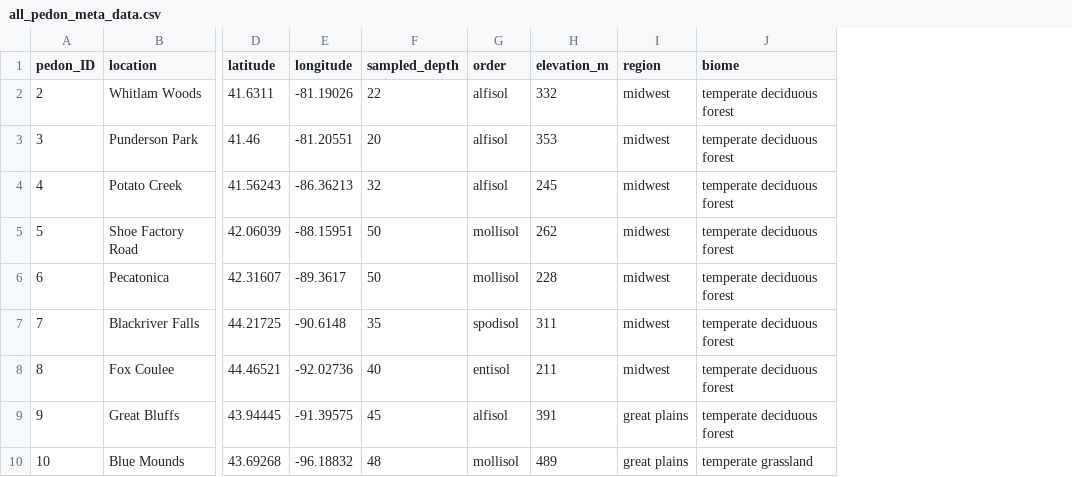
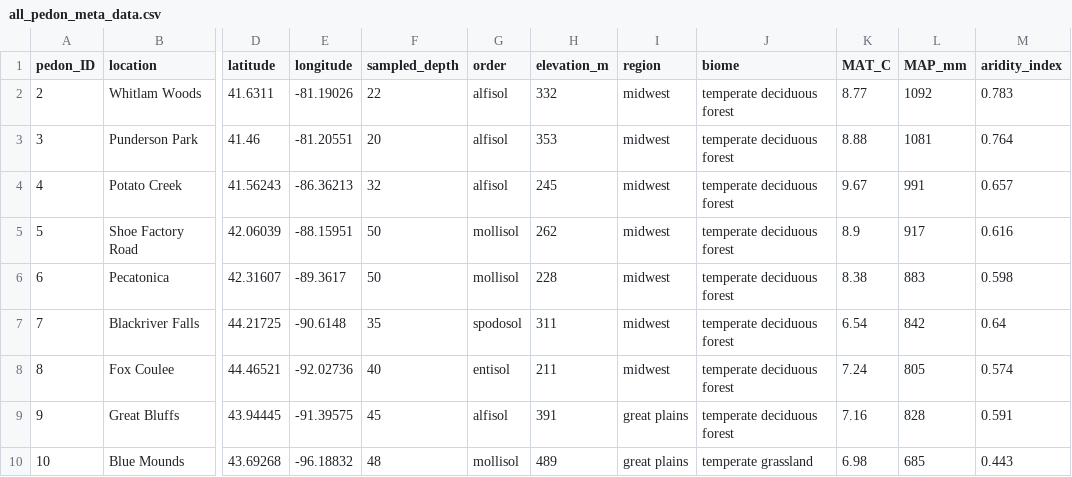
Before and after one commit to itamshab/National-soils, a CSV file: Data/all_pedon_meta_data.csv, drawn as a sheet; only a part is shown, gaps mark what is left out; the diff covers the shown part only; the diff names each change by its address in the sheet, - before the commit and + after, or states it on an @@ line.

```diff
--- a/Data/all_pedon_meta_data.csv
+++ b/Data/all_pedon_meta_data.csv
+column K (MAT_C), rows 2-10: 8.77 | 8.88 | 9.67 | 8.9 | 8.38 | 6.54 | 7.24 | 7.16 | 6.98
+column L (MAP_mm), rows 2-10: 1092 | 1081 | 991 | 917 | 883 | 842 | 805 | 828 | 685
+column M (aridity_index), rows 2-10: 0.783 | 0.764 | 0.657 | 0.616 | 0.598 | 0.64 | 0.574 | 0.591 | 0.443
-G7 (order): spodisol
+G7 (order): spodosol
```
Also changed, not shown: 19 edited cells elsewhere in this file.
